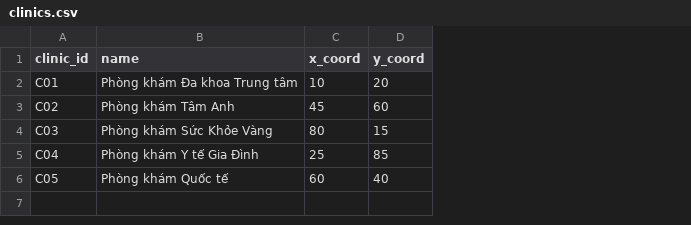
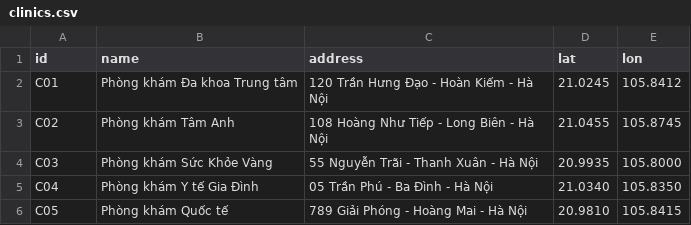
Before and after one commit to manhcuong-contact/DatLichKham, a CSV file: clinics.csv, drawn as a sheet; removed rows and columns are numbered as before the commit, all else as after; the diff names each change by its address in the sheet, - before the commit and + after, or states it on an @@ line.

```diff
--- a/clinics.csv
+++ b/clinics.csv
-column C (x_coord), rows 2-6: 10 | 45 | 80 | 25 | 60
-column D (y_coord), rows 2-6: 20 | 60 | 15 | 85 | 40
+column C (address), rows 2-6: 120 Trần Hưng Đạo - Hoàn Kiếm - Hà Nội | 108 Hoàng Như Tiếp - Long Biên - Hà Nội | 55 Nguyễn Trãi - Thanh Xuân - Hà Nội | 05 Trần Phú - Ba Đình - Hà Nội | 789 Giải Phóng - Hoàng Mai - Hà Nội
+column D (lat), rows 2-6: 21.0245 | 21.0455 | 20.9935 | 21.0340 | 20.9810
+column E (lon), rows 2-6: 105.8412 | 105.8745 | 105.8000 | 105.8350 | 105.8415
-A1: clinic_id
+A1: id
```
Also changed, not shown: doctors.csv, 3 other files.
